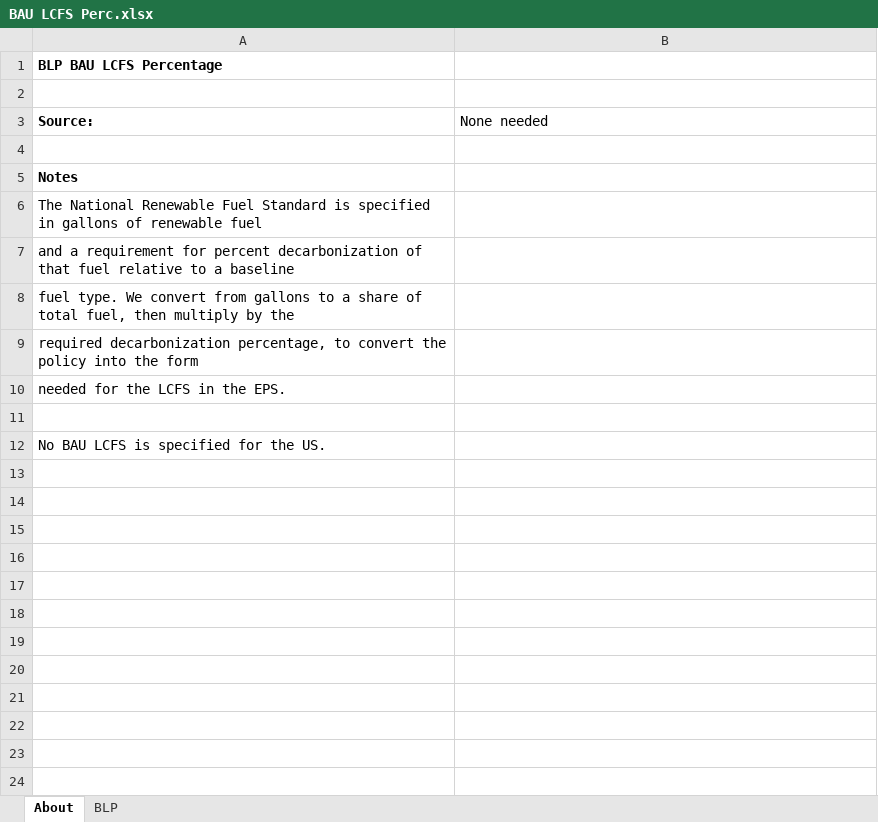
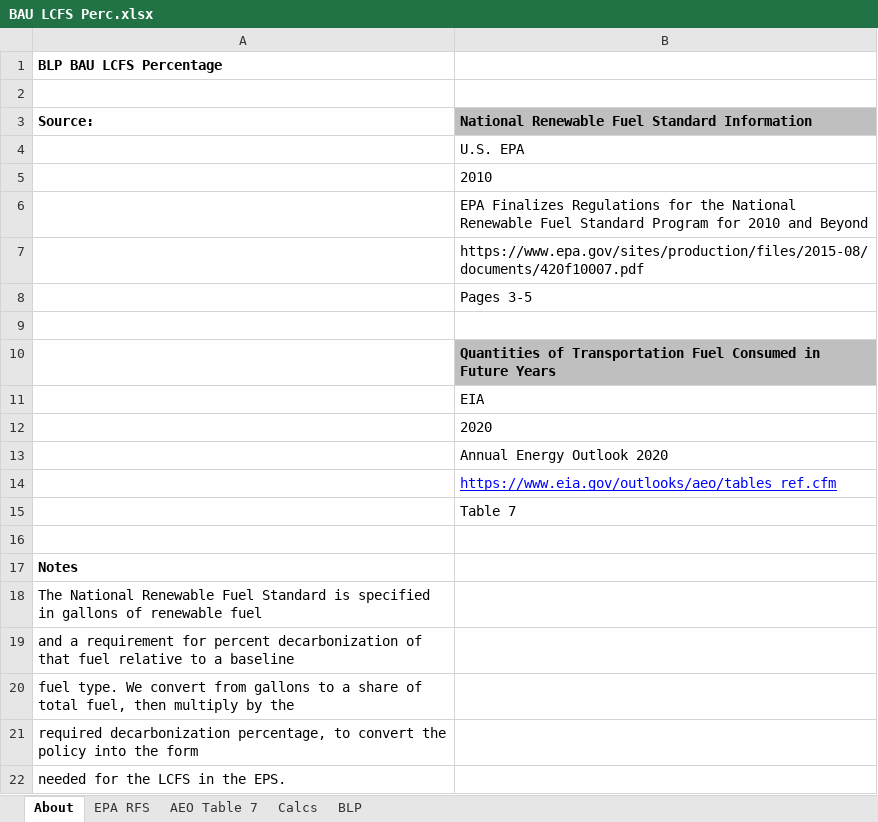
Before and after one commit to EnergyInnovation/eps-california, an Excel workbook: InputData/trans/BLP/BAU LCFS Perc.xlsx, sheet About, drawn as a sheet; values as stored, in another font and other column widths than the file's, no borders; removed rows and columns are numbered as before the commit, all else as after; the diff names each change by its address in the sheet, - before the commit and + after, or states it on an @@ line.

```diff
--- a/InputData/trans/BLP/BAU LCFS Perc.xlsx (sheet About)
+++ b/InputData/trans/BLP/BAU LCFS Perc.xlsx (sheet About)
+sheet tab: EPA RFS
+sheet tab: AEO Table 7
+sheet tab: Calcs
-B3: None needed
+B3: National Renewable Fuel Standard Information
@@ B3 fill: none → #BFBFBF, bold: off → on @@
+row 4:  | U.S. EPA
+row 5:  | 2010
+row 6:  | EPA Finalizes Regulations for the National Renewable Fuel Standard Program for 2010 and Beyond
+row 7:  | https://www.epa.gov/sites/production/files/2015-08/documents/420f10007.pdf
+row 8:  | Pages 3-5
+row 9: (empty)
+row 10:  | Quantities of Transportation Fuel Consumed in Future Years
+row 11:  | EIA
+row 12:  | 2020
+row 13:  | Annual Energy Outlook 2020
+row 14:  | https://www.eia.gov/outlooks/aeo/tables_ref.cfm
+row 15:  | Table 7
-row 11: (empty)
-row 12: No BAU LCFS is specified for the US.
```
Also changed, not shown: sheet BLP, formulas that keep their value, 1 other file.
